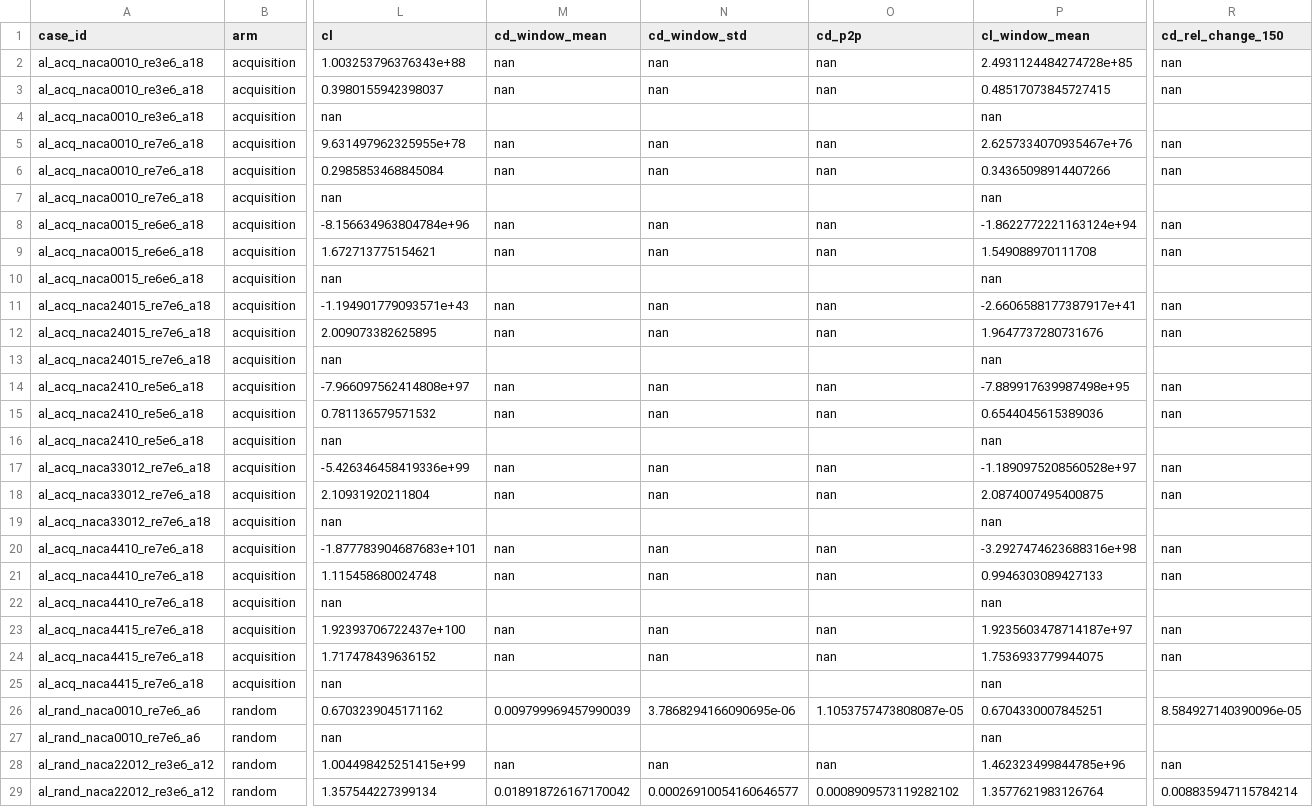
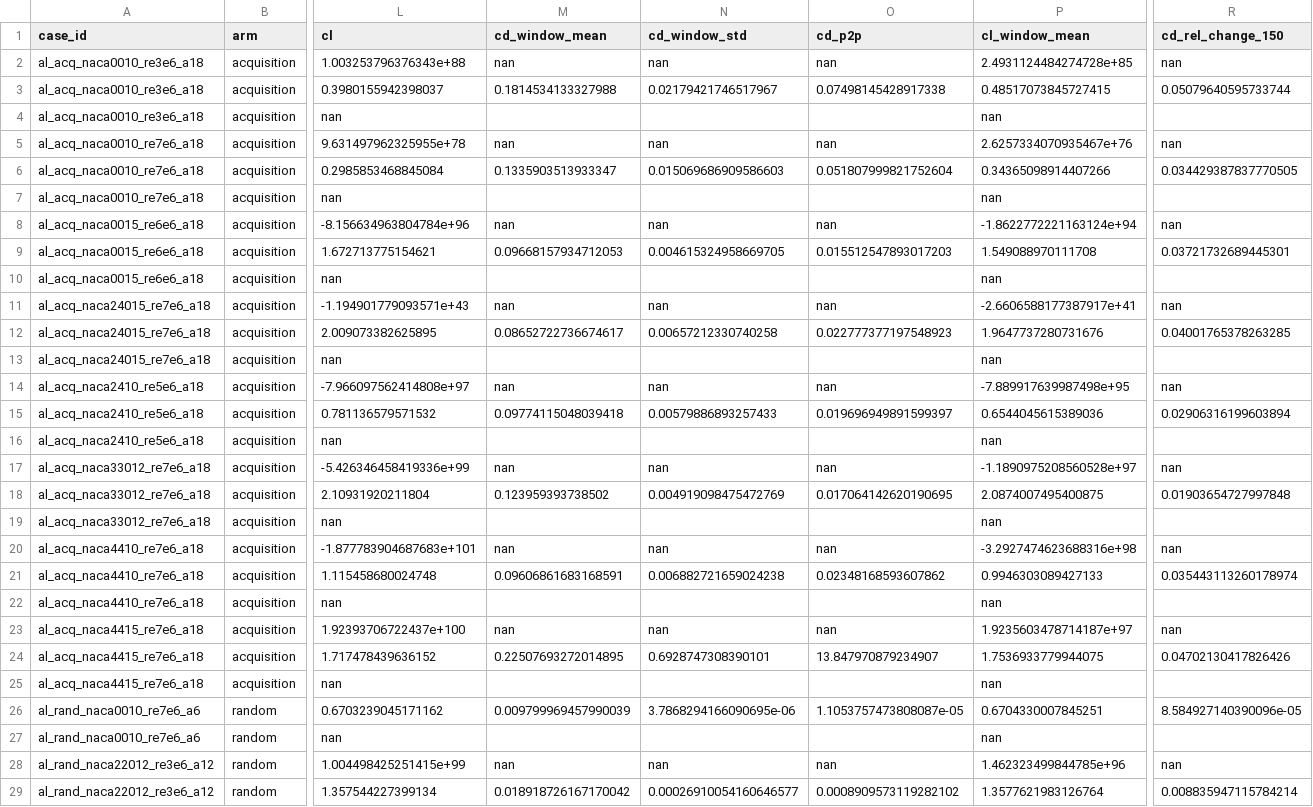
Before and after one commit to cocomo069/Geometry_Aware_Neural_Operator_Audit, a CSV file: results/fluent/fluent_summary.csv, drawn as a sheet; only a part is shown, gaps mark what is left out; the diff covers the shown part only; the diff names each change by its address in the sheet, - before the commit and + after, or states it on an @@ line.

```diff
--- a/results/fluent/fluent_summary.csv
+++ b/results/fluent/fluent_summary.csv
-M3 (cd_window_mean): nan
+M3 (cd_window_mean): 0.1814534133327988
-N3 (cd_window_std): nan
+N3 (cd_window_std): 0.02179421746517967
-O3 (cd_p2p): nan
+O3 (cd_p2p): 0.07498145428917338
-R3 (cd_rel_change_150): nan
+R3 (cd_rel_change_150): 0.05079640595733744
-M6 (cd_window_mean): nan
+M6 (cd_window_mean): 0.1335903513933347
-N6 (cd_window_std): nan
+N6 (cd_window_std): 0.015069686909586603
-O6 (cd_p2p): nan
+O6 (cd_p2p): 0.051807999821752604
-R6 (cd_rel_change_150): nan
+R6 (cd_rel_change_150): 0.034429387837770505
-M9 (cd_window_mean): nan
+M9 (cd_window_mean): 0.09668157934712053
-N9 (cd_window_std): nan
+N9 (cd_window_std): 0.004615324958669705
-O9 (cd_p2p): nan
+O9 (cd_p2p): 0.015512547893017203
-R9 (cd_rel_change_150): nan
+R9 (cd_rel_change_150): 0.03721732689445301
-M12 (cd_window_mean): nan
+M12 (cd_window_mean): 0.08652722736674617
-N12 (cd_window_std): nan
+N12 (cd_window_std): 0.00657212330740258
-O12 (cd_p2p): nan
+O12 (cd_p2p): 0.022777377197548923
-R12 (cd_rel_change_150): nan
+R12 (cd_rel_change_150): 0.04001765378263285
-M15 (cd_window_mean): nan
+M15 (cd_window_mean): 0.09774115048039418
-N15 (cd_window_std): nan
+N15 (cd_window_std): 0.00579886893257433
-O15 (cd_p2p): nan
+O15 (cd_p2p): 0.019696949891599397
-R15 (cd_rel_change_150): nan
+R15 (cd_rel_change_150): 0.02906316199603894
-M18 (cd_window_mean): nan
+M18 (cd_window_mean): 0.123959393738502
-N18 (cd_window_std): nan
+N18 (cd_window_std): 0.004919098475472769
-O18 (cd_p2p): nan
+O18 (cd_p2p): 0.017064142620190695
-R18 (cd_rel_change_150): nan
+R18 (cd_rel_change_150): 0.01903654727997848
-M21 (cd_window_mean): nan
+M21 (cd_window_mean): 0.09606861683168591
-N21 (cd_window_std): nan
+N21 (cd_window_std): 0.006882721659024238
-O21 (cd_p2p): nan
+O21 (cd_p2p): 0.02348168593607862
-R21 (cd_rel_change_150): nan
+R21 (cd_rel_change_150): 0.035443113260178974
-M24 (cd_window_mean): nan
+M24 (cd_window_mean): 0.22507693272014895
-N24 (cd_window_std): nan
+N24 (cd_window_std): 0.6928747308390101
-O24 (cd_p2p): nan
+O24 (cd_p2p): 13.847970879234907
-R24 (cd_rel_change_150): nan
+R24 (cd_rel_change_150): 0.04702130417826426
```
Also changed, not shown: 46 edited cells elsewhere in this file, results/fluent/surrogate_vs_fluent.csv, 22 other files.
